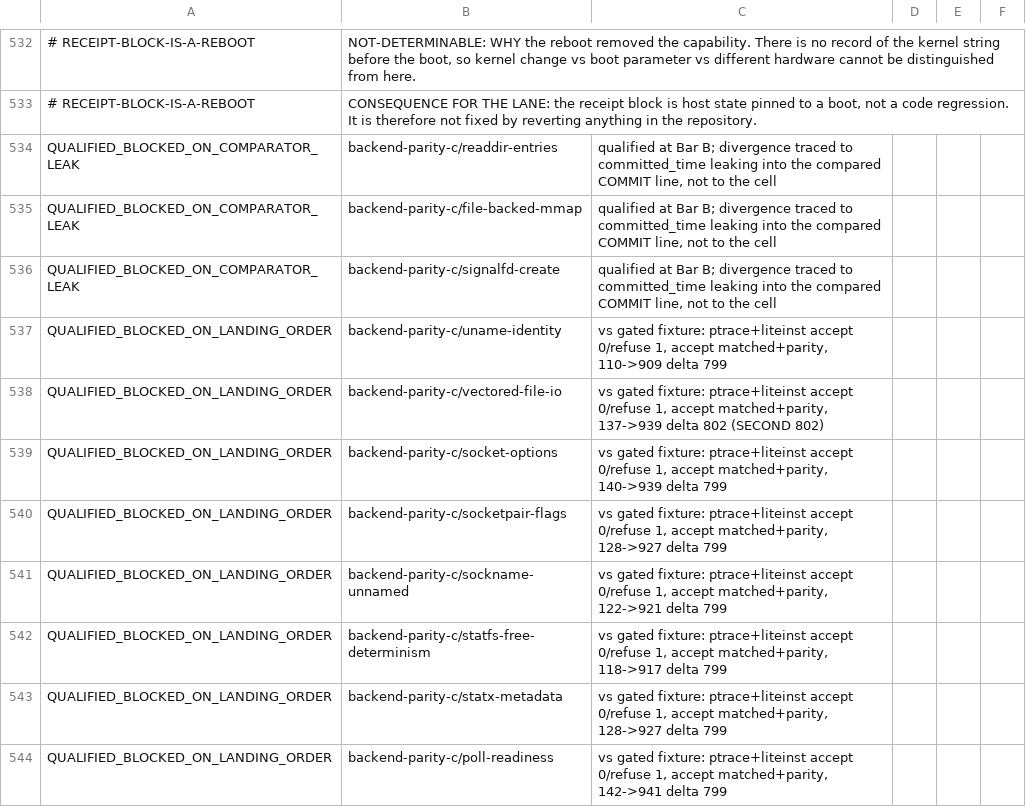
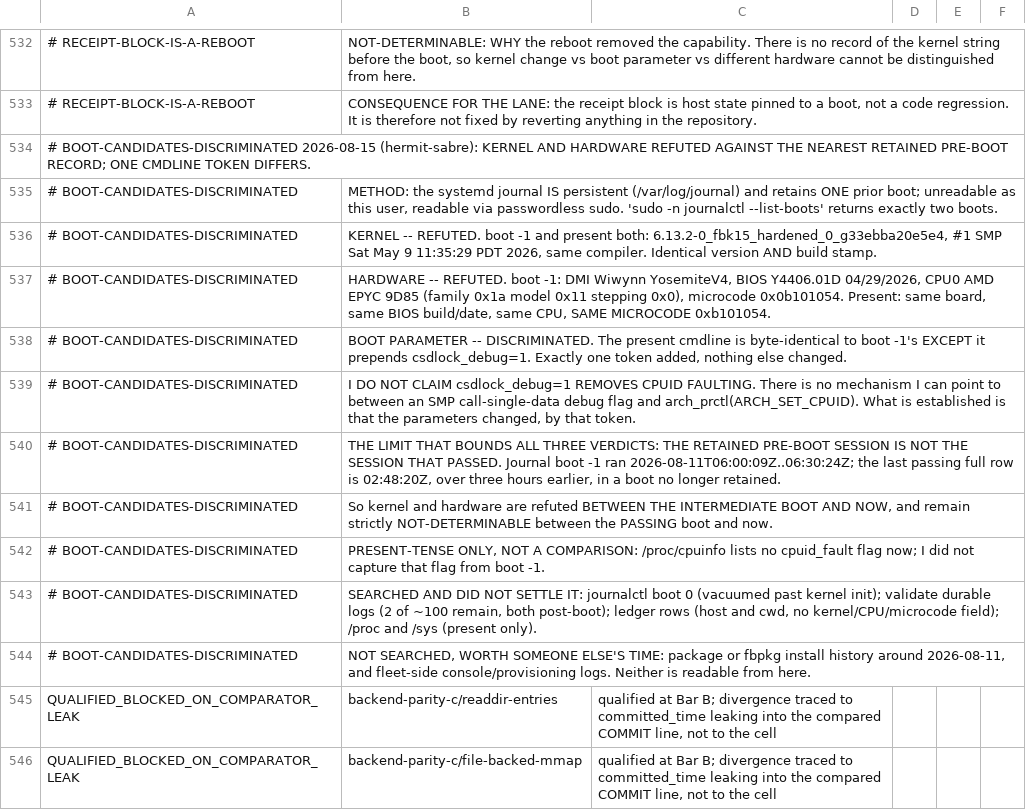
Before and after one commit to rrnewton/reverie, a TSV file: ai_docs/LITEINST_EXIT_GATING_SCREEN_20260815.tsv, drawn as a sheet; only a part is shown, gaps mark what is left out; the shorter side is filled out with more unchanged rows; the diff names each change by its address in the sheet, - before the commit and + after, or states it on an @@ line.

Commit message:
ai_docs: discriminate the 08-11 boot candidates; kernel and hardware refuted
The systemd journal is persistent and retains one prior boot, readable with
sudo. Against that record the kernel is identical in version and build stamp,
and the hardware is identical in board, BIOS build and date, CPU family model
stepping, and microcode revision. The only difference is the present cmdline
prepending csdlock_debug=1.

No mechanism is claimed between that flag and arch_prctl(ARCH_SET_CPUID); what
is established is that the boot parameters changed by exactly that token.

Bounded by one limit: the retained prior boot ran three hours after the last
passing run, so it is not the session that passed. Kernel and hardware are
refuted only between the intermediate boot and now, and stay not-determinable
against the passing boot.

[impl agent, unresolved] [hermit2, devbig030]

```diff
--- a/ai_docs/LITEINST_EXIT_GATING_SCREEN_20260815.tsv
+++ b/ai_docs/LITEINST_EXIT_GATING_SCREEN_20260815.tsv
+row 534: # BOOT-CANDIDATES-DISCRIMINATED 2026-08-15 (hermit-sabre): KERNEL AND HARDWARE REFUTED AGAINST THE NEAREST RETAINED PRE-BOOT RECORD; ONE CMDLINE TOKEN DIFFERS.
+row 535: # BOOT-CANDIDATES-DISCRIMINATED | METHOD: the systemd journal IS persistent (/var/log/journal) and retains ONE prior boot; unreadable as this user, readable via passwordless sudo. 'sudo -n journalctl --list-boots' returns exactly two boots.
+row 536: # BOOT-CANDIDATES-DISCRIMINATED | KERNEL -- REFUTED. boot -1 and present both: 6.13.2-0_fbk15_hardened_0_g33ebba20e5e4, #1 SMP Sat May 9 11:35:29 PDT 2026, same compiler. Identical version AND build stamp.
+row 537: # BOOT-CANDIDATES-DISCRIMINATED | HARDWARE -- REFUTED. boot -1: DMI Wiwynn YosemiteV4, BIOS Y4406.01D 04/29/2026, CPU0 AMD EPYC 9D85 (family 0x1a model 0x11 stepping 0x0), microcode 0x0b101054. Present: same board, same BIOS build/date, same CPU, SAME MICROCODE 0xb101054.
+row 538: # BOOT-CANDIDATES-DISCRIMINATED | BOOT PARAMETER -- DISCRIMINATED. The present cmdline is byte-identical to boot -1's EXCEPT it prepends csdlock_debug=1. Exactly one token added, nothing else changed.
+row 539: # BOOT-CANDIDATES-DISCRIMINATED | I DO NOT CLAIM csdlock_debug=1 REMOVES CPUID FAULTING. There is no mechanism I can point to between an SMP call-single-data debug flag and arch_prctl(ARCH_SET_CPUID). What is established is that the parameters changed, by that token.
+row 540: # BOOT-CANDIDATES-DISCRIMINATED | THE LIMIT THAT BOUNDS ALL THREE VERDICTS: THE RETAINED PRE-BOOT SESSION IS NOT THE SESSION THAT PASSED. Journal boot -1 ran 2026-08-11T06:00:09Z..06:30:24Z; the last passing full row is 02:48:20Z, over three hours earlier, in a boot no longer retained.
+row 541: # BOOT-CANDIDATES-DISCRIMINATED | So kernel and hardware are refuted BETWEEN THE INTERMEDIATE BOOT AND NOW, and remain strictly NOT-DETERMINABLE between the PASSING boot and now.
+row 542: # BOOT-CANDIDATES-DISCRIMINATED | PRESENT-TENSE ONLY, NOT A COMPARISON: /proc/cpuinfo lists no cpuid_fault flag now; I did not capture that flag from boot -1.
+row 543: # BOOT-CANDIDATES-DISCRIMINATED | SEARCHED AND DID NOT SETTLE IT: journalctl boot 0 (vacuumed past kernel init); validate durable logs (2 of ~100 remain, both post-boot); ledger rows (host and cwd, no kernel/CPU/microcode field); /proc and /sys (present only).
+row 544: # BOOT-CANDIDATES-DISCRIMINATED | NOT SEARCHED, WORTH SOMEONE ELSE'S TIME: package or fbpkg install history around 2026-08-11, and fleet-side console/provisioning logs. Neither is readable from here.
```
